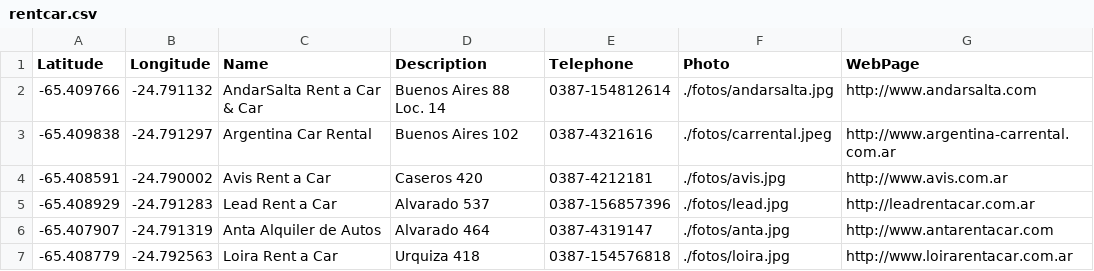
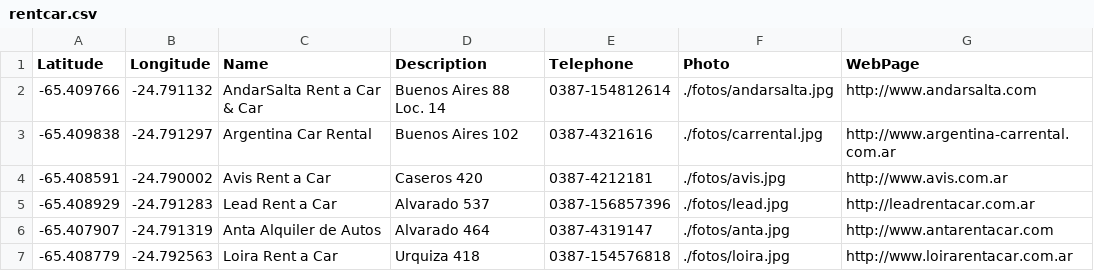
Before and after one commit to mattgaviota/sigma, a CSV file: shp/csv/rentcar.csv, drawn as a sheet; the diff names each change by its address in the sheet, - before the commit and + after, or states it on an @@ line.

Commit message:
agregada foto de casabindo y corregidos los csv de la carpeta csv/

```diff
--- a/shp/csv/rentcar.csv
+++ b/shp/csv/rentcar.csv
-F3 (Photo): ./fotos/carrental.jpeg
+F3 (Photo): ./fotos/carrental.jpg
```
Also changed, not shown: shp/csv/hoteles1.csv, shp/csv/hoteles5.csv, 5 other files.
